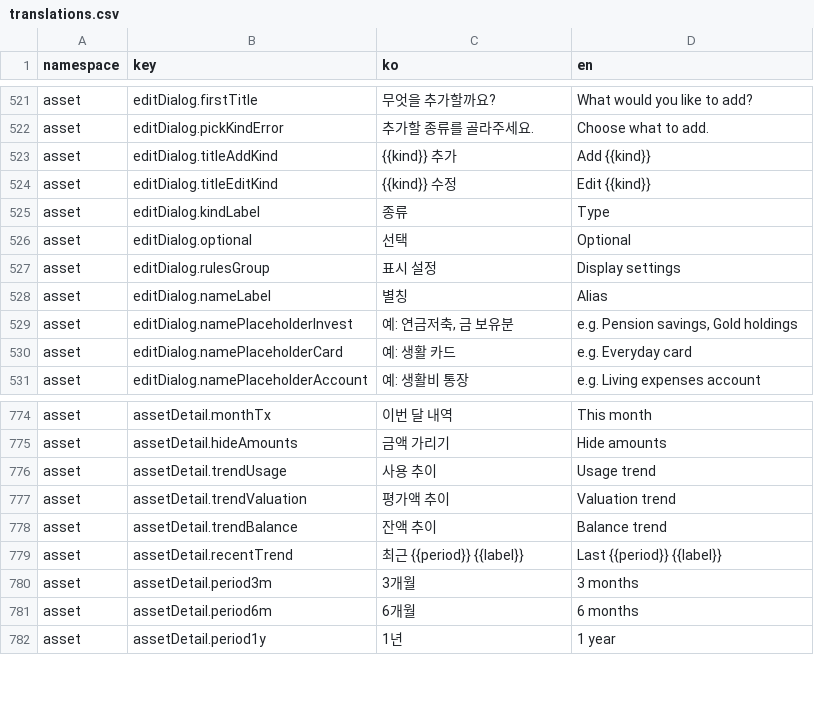
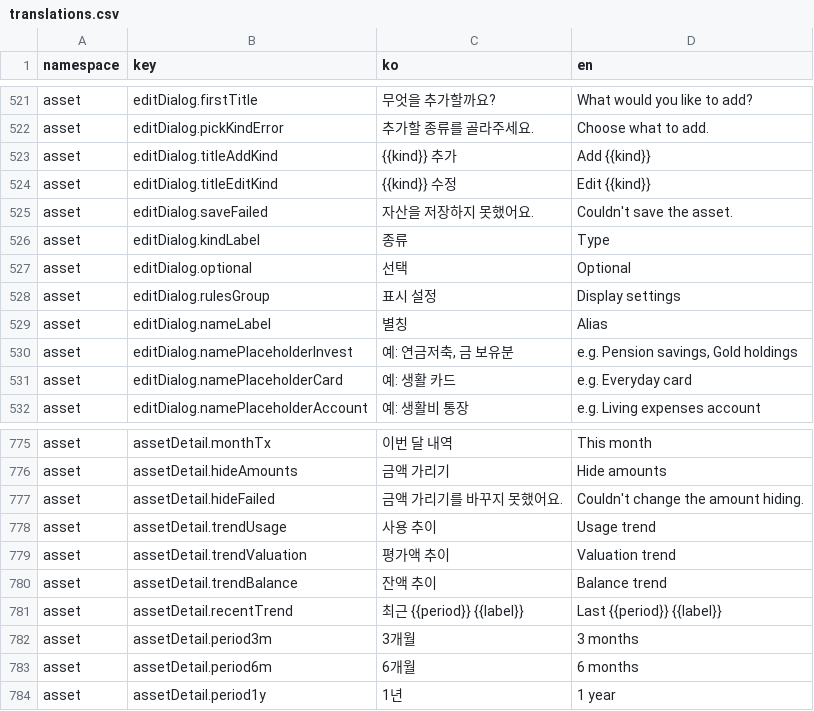
Before and after one commit to lshdainty/groo-damda-front, a CSV file: i18n/translations.csv, drawn as a sheet; only a part is shown, gaps mark what is left out; the diff names each change by its address in the sheet, - before the commit and + after, or states it on an @@ line.

```diff
--- a/i18n/translations.csv
+++ b/i18n/translations.csv
+row 525: asset | editDialog.saveFailed | 자산을 저장하지 못했어요. | Couldn't save the asset.
+row 777: asset | assetDetail.hideFailed | 금액 가리기를 바꾸지 못했어요. | Couldn't change the amount hiding.
```
Also changed, not shown: 9 other files.
